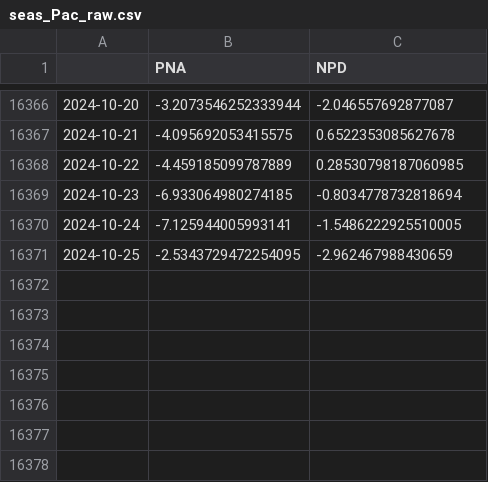
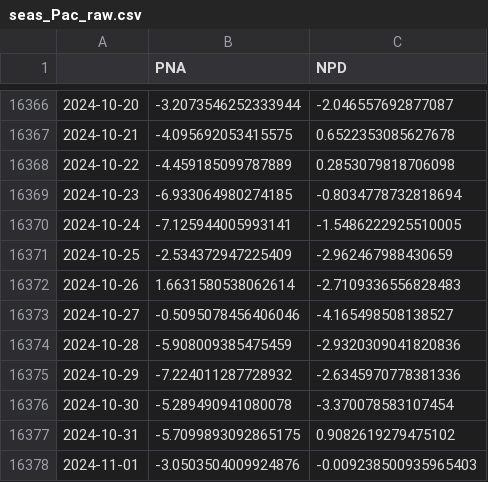
Before and after one commit to linusmagnusson/clint_ts_output, a CSV file: seas_Pac_raw.csv, drawn as a sheet; only a part is shown, gaps mark what is left out.

```diff
--- a/seas_Pac_raw.csv
+++ b/seas_Pac_raw.csv
@@ -16367,5 +16367,12 @@
 2024-10-21,-4.095692053415575,0.6522353085627678
-2024-10-22,-4.459185099787889,0.28530798187060985
+2024-10-22,-4.459185099787889,0.2853079818706098
 2024-10-23,-6.933064980274185,-0.8034778732818694
 2024-10-24,-7.125944005993141,-1.5486222925510005
-2024-10-25,-2.5343729472254095,-2.962467988430659
+2024-10-25,-2.534372947225409,-2.962467988430659
+2024-10-26,1.6631580538062614,-2.7109336556828483
+2024-10-27,-0.5095078456406046,-4.165498508138527
+2024-10-28,-5.908009385475459,-2.9320309041820836
+2024-10-29,-7.224011287728932,-2.6345970778381336
+2024-10-30,-5.289490941080078,-3.370078583107454
+2024-10-31,-5.7099893092865175,0.9082619279475102
+2024-11-01,-3.0503504009924876,-0.009238500935965403
```
Also changed, not shown: area_AO1000_raw.csv, glob_2t_raw.csv, 12 other files.
